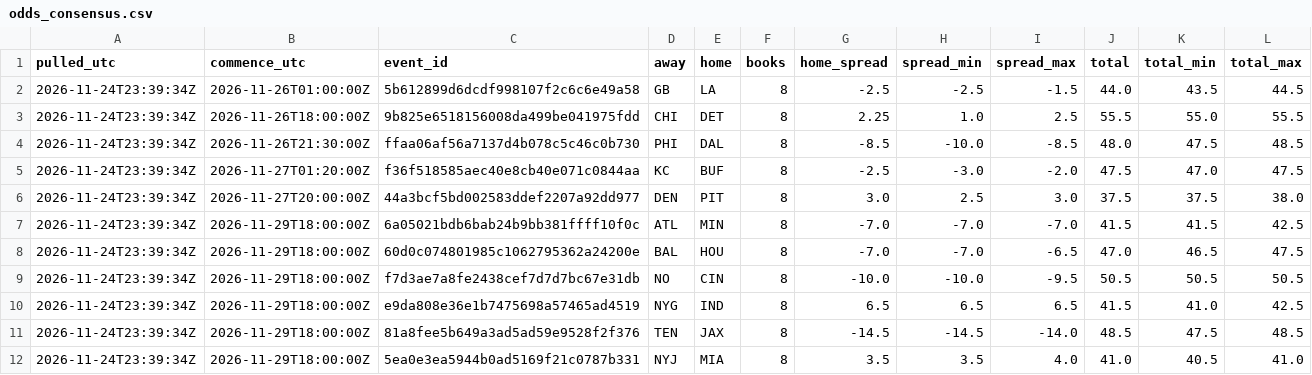
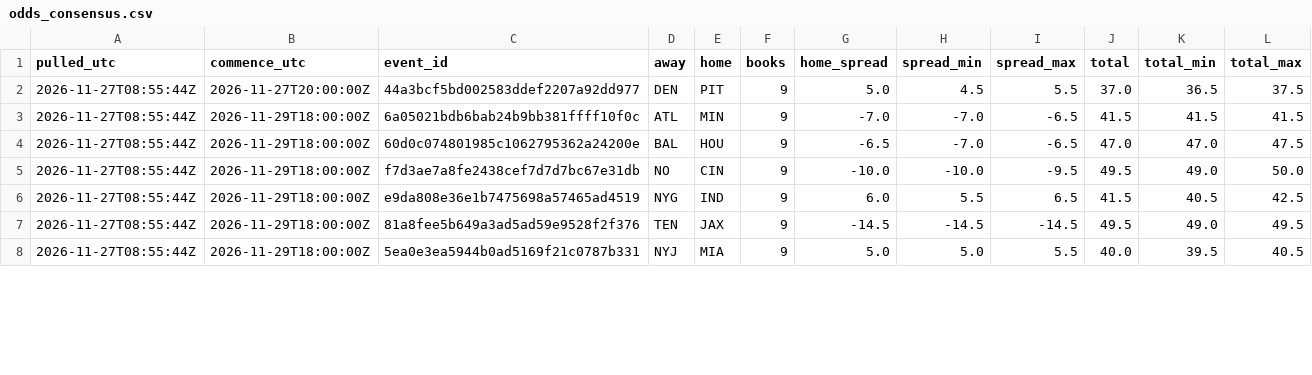
Before and after one commit to stevopotpie/gridline, a CSV file: odds/odds_consensus.csv, drawn as a sheet; only a part is shown; the diff covers the shown part only.

```diff
--- a/odds/odds_consensus.csv
+++ b/odds/odds_consensus.csv
@@ -1,12 +1,8 @@
 pulled_utc,commence_utc,event_id,away,home,books,home_spread,spread_min,spread_max,total,total_min,total_max
-2026-11-24T23:39:34Z,2026-11-26T01:00:00Z,5b612899d6dcdf998107f2c6c6e49a58,GB,LA,8,-2.5,-2.5,-1.5,44.0,43.5,44.5
-2026-11-24T23:39:34Z,2026-11-26T18:00:00Z,9b825e6518156008da499be041975fdd,CHI,DET,8,2.25,1.0,2.5,55.5,55.0,55.5
-2026-11-24T23:39:34Z,2026-11-26T21:30:00Z,ffaa06af56a7137d4b078c5c46c0b730,PHI,DAL,8,-8.5,-10.0,-8.5,48.0,47.5,48.5
-2026-11-24T23:39:34Z,2026-11-27T01:20:00Z,f36f518585aec40e8cb40e071c0844aa,KC,BUF,8,-2.5,-3.0,-2.0,47.5,47.0,47.5
-2026-11-24T23:39:34Z,2026-11-27T20:00:00Z,44a3bcf5bd002583ddef2207a92dd977,DEN,PIT,8,3.0,2.5,3.0,37.5,37.5,38.0
-2026-11-24T23:39:34Z,2026-11-29T18:00:00Z,6a05021bdb6bab24b9bb381ffff10f0c,ATL,MIN,8,-7.0,-7.0,-7.0,41.5,41.5,42.5
-2026-11-24T23:39:34Z,2026-11-29T18:00:00Z,60d0c074801985c1062795362a24200e,BAL,HOU,8,-7.0,-7.0,-6.5,47.0,46.5,47.5
-2026-11-24T23:39:34Z,2026-11-29T18:00:00Z,f7d3ae7a8fe2438cef7d7d7bc67e31db,NO,CIN,8,-10.0,-10.0,-9.5,50.5,50.5,50.5
-2026-11-24T23:39:34Z,2026-11-29T18:00:00Z,e9da808e36e1b7475698a57465ad4519,NYG,IND,8,6.5,6.5,6.5,41.5,41.0,42.5
-2026-11-24T23:39:34Z,2026-11-29T18:00:00Z,81a8fee5b649a3ad5ad59e9528f2f376,TEN,JAX,8,-14.5,-14.5,-14.0,48.5,47.5,48.5
-2026-11-24T23:39:34Z,2026-11-29T18:00:00Z,5ea0e3ea5944b0ad5169f21c0787b331,NYJ,MIA,8,3.5,3.5,4.0,41.0,40.5,41.0
+2026-11-27T08:55:44Z,2026-11-27T20:00:00Z,44a3bcf5bd002583ddef2207a92dd977,DEN,PIT,9,5.0,4.5,5.5,37.0,36.5,37.5
+2026-11-27T08:55:44Z,2026-11-29T18:00:00Z,6a05021bdb6bab24b9bb381ffff10f0c,ATL,MIN,9,-7.0,-7.0,-6.5,41.5,41.5,41.5
+2026-11-27T08:55:44Z,2026-11-29T18:00:00Z,60d0c074801985c1062795362a24200e,BAL,HOU,9,-6.5,-7.0,-6.5,47.0,47.0,47.5
+2026-11-27T08:55:44Z,2026-11-29T18:00:00Z,f7d3ae7a8fe2438cef7d7d7bc67e31db,NO,CIN,9,-10.0,-10.0,-9.5,49.5,49.0,50.0
+2026-11-27T08:55:44Z,2026-11-29T18:00:00Z,e9da808e36e1b7475698a57465ad4519,NYG,IND,9,6.0,5.5,6.5,41.5,40.5,42.5
+2026-11-27T08:55:44Z,2026-11-29T18:00:00Z,81a8fee5b649a3ad5ad59e9528f2f376,TEN,JAX,9,-14.5,-14.5,-14.5,49.5,49.0,49.5
+2026-11-27T08:55:44Z,2026-11-29T18:00:00Z,5ea0e3ea5944b0ad5169f21c0787b331,NYJ,MIA,9,5.0,5.0,5.5,40.0,39.5,40.5
```
Also changed, not shown: 95 edited cells elsewhere in this file, odds/odds_latest.csv, 1 other file.
